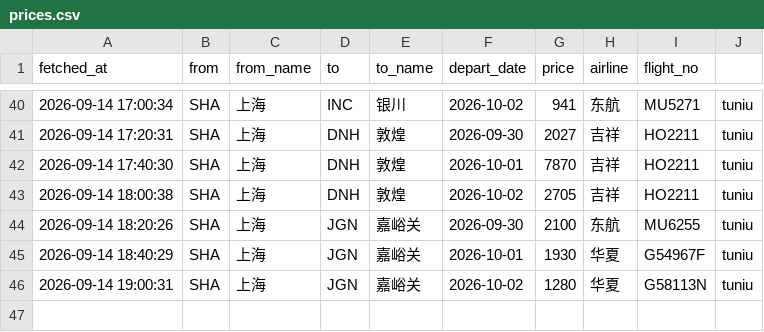
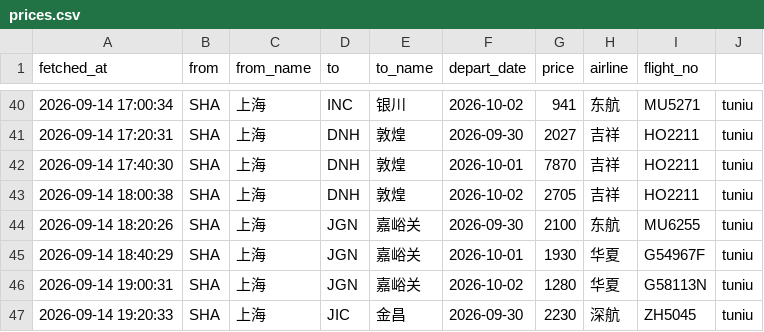
Before and after one commit to snymb233/jipiao-monitor, a CSV file: data/prices.csv, drawn as a sheet; only a part is shown, gaps mark what is left out; the diff names each change by its address in the sheet, - before the commit and + after, or states it on an @@ line.

```diff
--- a/data/prices.csv
+++ b/data/prices.csv
+row 47: 2026-09-14 19:20:33 | SHA | 上海 | JIC | 金昌 | 2026-09-30 | 2230 | 深航 | ZH5045 | tuniu
```
Also changed, not shown: 2 other files.
